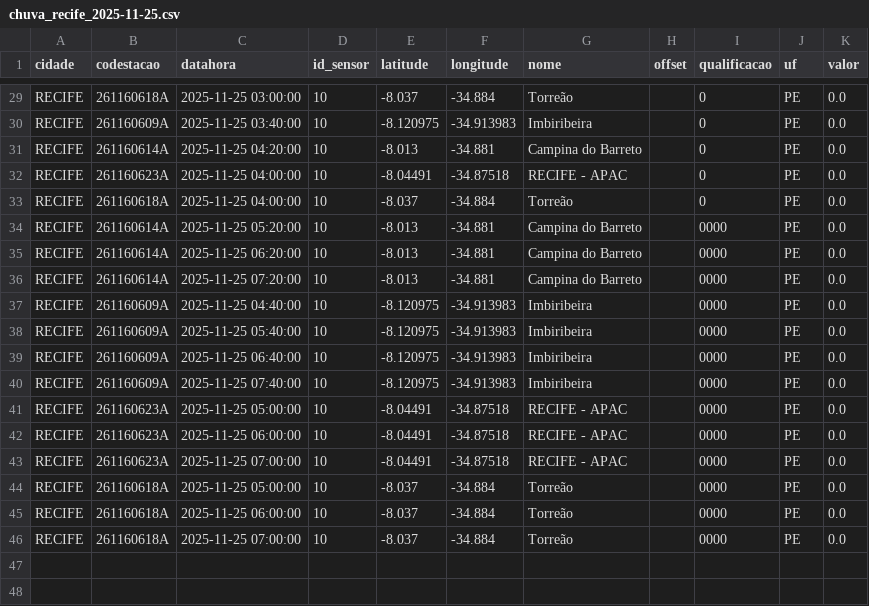
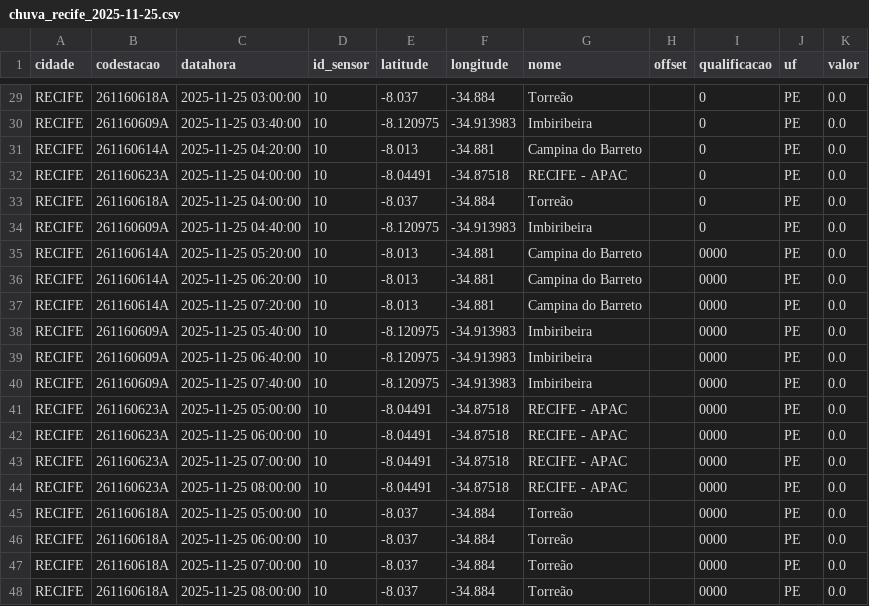
Before and after one commit to RafaellaB/risco-hoje, a CSV file: chuva_recife_2025-11-25.csv, drawn as a sheet; only a part is shown, gaps mark what is left out.

```diff
--- a/chuva_recife_2025-11-25.csv
+++ b/chuva_recife_2025-11-25.csv
@@ -33,2 +33,3 @@ RECIFE,261160623A,2025-11-25 04:00:00,10,-8.04491,-34.87518,RECIFE - APAC,,0,PE,
 RECIFE,261160618A,2025-11-25 04:00:00,10,-8.037,-34.884,Torreão,,0,PE,0.0
+RECIFE,261160609A,2025-11-25 04:40:00,10,-8.120975,-34.913983,Imbiribeira,,0,PE,0.0
 RECIFE,261160614A,2025-11-25 05:20:00,10,-8.013,-34.881,Campina do Barreto,,0000,PE,0.0
@@ -36,3 +37,2 @@ RECIFE,261160614A,2025-11-25 06:20:00,10,-8.013,-34.881,Campina do Barreto,,0000
 RECIFE,261160614A,2025-11-25 07:20:00,10,-8.013,-34.881,Campina do Barreto,,0000,PE,0.0
-RECIFE,261160609A,2025-11-25 04:40:00,10,-8.120975,-34.913983,Imbiribeira,,0000,PE,0.0
 RECIFE,261160609A,2025-11-25 05:40:00,10,-8.120975,-34.913983,Imbiribeira,,0000,PE,0.0
@@ -43,2 +43,3 @@ RECIFE,261160623A,2025-11-25 06:00:00,10,-8.04491,-34.87518,RECIFE - APAC,,0000,
 RECIFE,261160623A,2025-11-25 07:00:00,10,-8.04491,-34.87518,RECIFE - APAC,,0000,PE,0.0
+RECIFE,261160623A,2025-11-25 08:00:00,10,-8.04491,-34.87518,RECIFE - APAC,,0000,PE,0.0
 RECIFE,261160618A,2025-11-25 05:00:00,10,-8.037,-34.884,Torreão,,0000,PE,0.0
@@ -46 +47,2 @@ RECIFE,261160618A,2025-11-25 06:00:00,10,-8.037,-34.884,Torreão,,0000,PE,0.0
 RECIFE,261160618A,2025-11-25 07:00:00,10,-8.037,-34.884,Torreão,,0000,PE,0.0
+RECIFE,261160618A,2025-11-25 08:00:00,10,-8.037,-34.884,Torreão,,0000,PE,0.0
```
